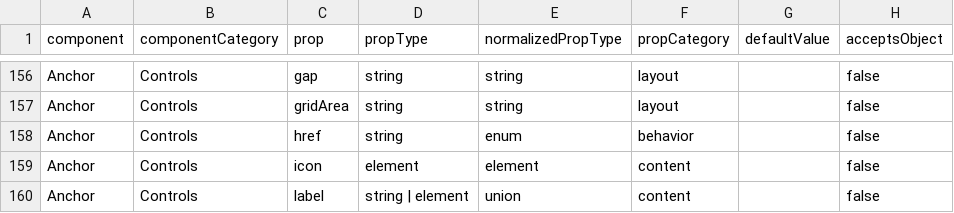
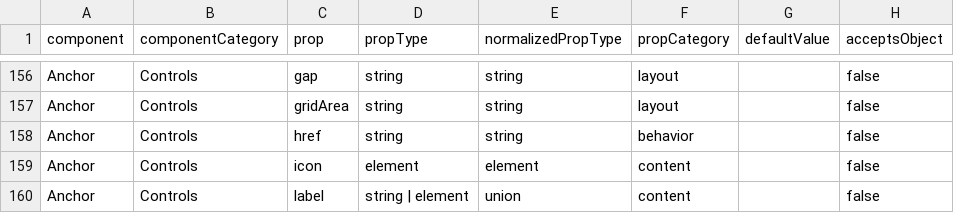
Before and after one commit to grommet/hpe-design-system, a CSV file: docs/playground/prop-audit/grommet-props.csv, drawn as a sheet; only a part is shown, gaps mark what is left out; the diff names each change by its address in the sheet, - before the commit and + after, or states it on an @@ line.

Commit message:
updated help text to specify if its a object or union

```diff
--- a/docs/playground/prop-audit/grommet-props.csv
+++ b/docs/playground/prop-audit/grommet-props.csv
-E158 (normalizedPropType): enum
+E158 (normalizedPropType): string
```
Also changed, not shown: 5 other files.
